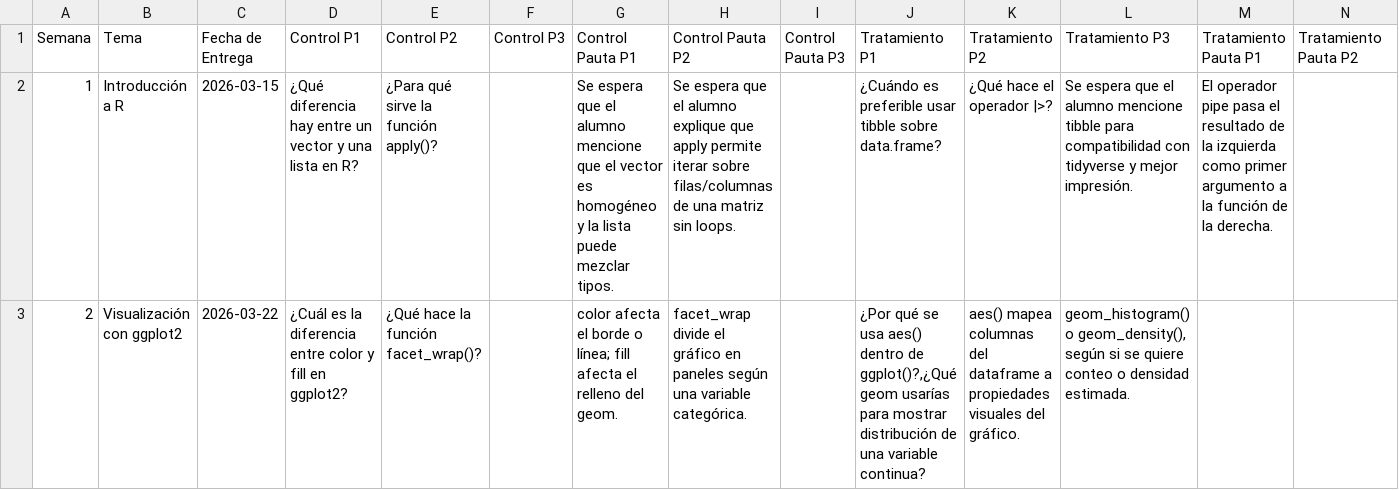
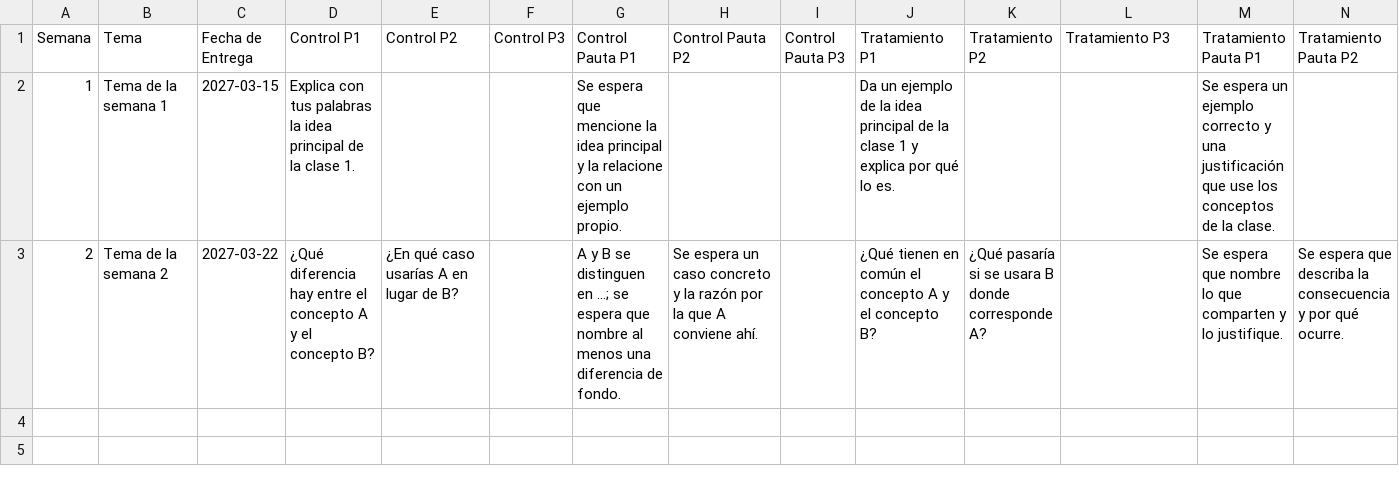
Before and after one commit to Mpalma325/proyecto-in5162, a CSV file: semestres/_template/tests_semanales/data/preguntas.example.csv, drawn as a sheet; only a part is shown; the diff names each change by its address in the sheet, - before the commit and + after, or states it on an @@ line.

Commit message:
feat: plantilla de semestre sin datos de IN5162, con marcas del curso
- Los prompts y correos de semestres/_template ya no nombran a IN5162,
  Marketing, la FCFM, R ni los grupos de 3. Donde va el curso llevan
  «CURSO», «NOMBRE_CURSO» y «PROFESOR».
- llenar_marcas (modulos/semestre/gestion.py) las llena con esas claves del
  .env. La usan semestre.crear() y modulos.web.subir al subir la plantilla;
  si falta un dato, no se copia nada (antes que mandar «PROFESOR» en la
  firma de un correo).
- Un solo ejemplo de alumnos, alumnos.example.csv, con las columnas que lee
  el código (Nombre,Correo). Los dos de antes decían nombre,correo.
- preguntas.example.csv con temas genéricos.

```diff
--- a/semestres/_template/tests_semanales/data/preguntas.example.csv
+++ b/semestres/_template/tests_semanales/data/preguntas.example.csv
-B2 (Tema): Introducción a R
+B2 (Tema): Tema de la semana 1
-C2 (Fecha de Entrega): 2026-03-15
+C2 (Fecha de Entrega): 2027-03-15
-D2 (Control P1): ¿Qué diferencia hay entre un vector y una lista en R?
+D2 (Control P1): Explica con tus palabras la idea principal de la clase 1.
-E2 (Control P2): ¿Para qué sirve la función apply()?
+E2 (Control P2): (empty)
-G2 (Control Pauta P1): …espera que el alumno mencione que el vector es homogéneo y la lista puede mezclar tipos.
+G2 (Control Pauta P1): …espera que mencione la idea principal y la relacione con un ejemplo propio.
-H2 (Control Pauta P2): Se espera que el alumno explique que apply permite iterar sobre filas/columnas de una matriz sin loops.
+H2 (Control Pauta P2): (empty)
-J2 (Tratamiento P1): ¿Cuándo es preferible usar tibble sobre data.frame?
+J2 (Tratamiento P1): Da un ejemplo de la idea principal de la clase 1 y explica por qué lo es.
-K2 (Tratamiento P2): ¿Qué hace el operador |>?
+K2 (Tratamiento P2): (empty)
-L2 (Tratamiento P3): Se espera que el alumno mencione tibble para compatibilidad con tidyverse y mejor impresión.
+L2 (Tratamiento P3): (empty)
-M2 (Tratamiento Pauta P1): El operador pipe pasa el resultado de la izquierda como primer argumento a la función de la derecha.
+M2 (Tratamiento Pauta P1): Se espera un ejemplo correcto y una justificación que use los conceptos de la clase.
-B3 (Tema): Visualización con ggplot2
+B3 (Tema): Tema de la semana 2
-C3 (Fecha de Entrega): 2026-03-22
+C3 (Fecha de Entrega): 2027-03-22
-D3 (Control P1): ¿Cuál es la diferencia entre color y fill en ggplot2?
+D3 (Control P1): ¿Qué diferencia hay entre el concepto A y el concepto B?
-E3 (Control P2): ¿Qué hace la función facet_wrap()?
+E3 (Control P2): ¿En qué caso usarías A en lugar de B?
-G3 (Control Pauta P1): color afecta el borde o línea; fill afecta el relleno del geom.
+G3 (Control Pauta P1): A y B se distinguen en ...; se espera que nombre al menos una diferencia de fondo.
-H3 (Control Pauta P2): facet_wrap divide el gráfico en paneles según una variable categórica.
+H3 (Control Pauta P2): Se espera un caso concreto y la razón por la que A conviene ahí.
-J3 (Tratamiento P1): ¿Por qué se usa aes() dentro de ggplot()?,¿Qué geom usarías para mostrar distribución de una variable continua?
+J3 (Tratamiento P1): ¿Qué tienen en común el concepto A y el concepto B?
-K3 (Tratamiento P2): aes() mapea columnas del dataframe a propiedades visuales del gráfico.
+K3 (Tratamiento P2): ¿Qué pasaría si se usara B donde corresponde A?
-L3 (Tratamiento P3): geom_histogram() o geom_density(), según si se quiere conteo o densidad estimada.
+L3 (Tratamiento P3): (empty)
-M3 (Tratamiento Pauta P1): (empty)
+M3 (Tratamiento Pauta P1): Se espera que nombre lo que comparten y lo justifique.
-N3 (Tratamiento Pauta P2): (empty)
+N3 (Tratamiento Pauta P2): Se espera que describa la consecuencia y por qué ocurre.
```
Also changed, not shown: 16 other files.
